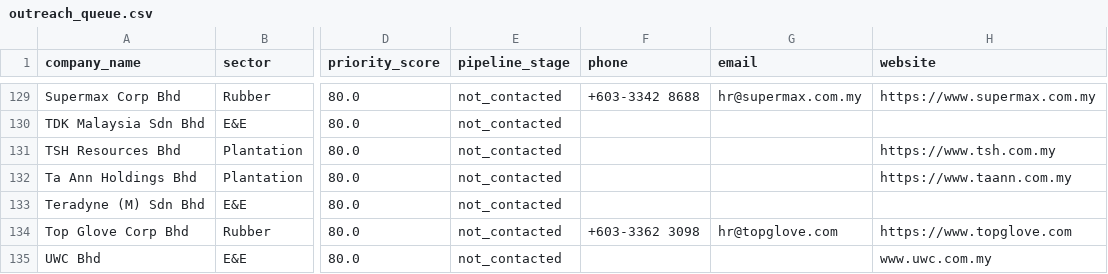
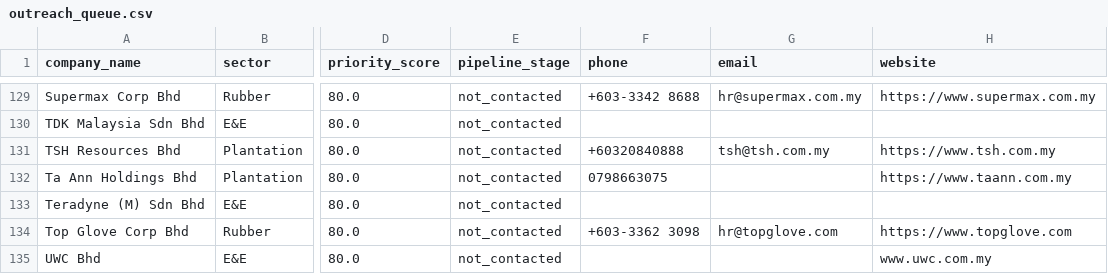
Before and after one commit to munim430-ai/malaysia-corridor-ops, a CSV file: outreach/outreach_queue.csv, drawn as a sheet; only a part is shown, gaps mark what is left out; the diff covers the shown part only; the diff names each change by its address in the sheet, - before the commit and + after, or states it on an @@ line.

```diff
--- a/outreach/outreach_queue.csv
+++ b/outreach/outreach_queue.csv
-F131 (phone): (empty)
+F131 (phone): +60320840888
-G131 (email): (empty)
+G131 (email): tsh@tsh.com.my
-F132 (phone): (empty)
+F132 (phone): 0798663075
```
Also changed, not shown: 36 edited cells elsewhere in this file, data/companies.csv, 4 other files.
